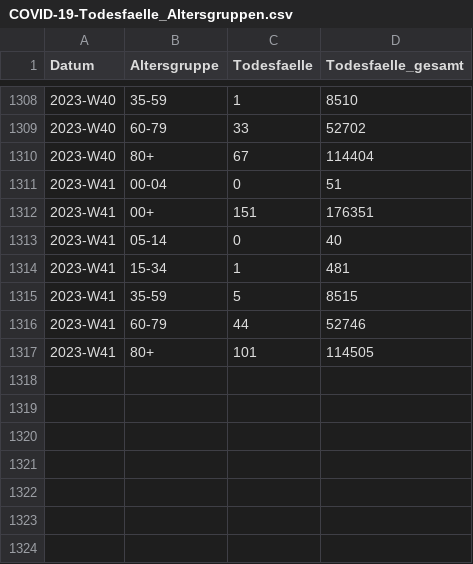
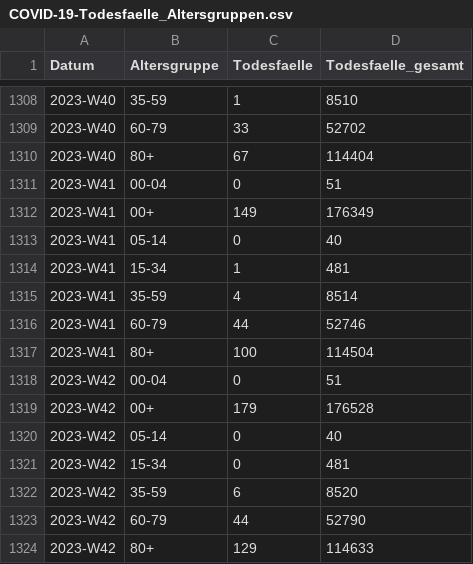
Before and after one commit to robert-koch-institut/COVID-19-Todesfaelle_in_Deutschland, a CSV file: COVID-19-Todesfaelle_Altersgruppen.csv, drawn as a sheet; only a part is shown, gaps mark what is left out.

```diff
--- a/COVID-19-Todesfaelle_Altersgruppen.csv
+++ b/COVID-19-Todesfaelle_Altersgruppen.csv
@@ -1311,7 +1311,14 @@ Datum,Altersgruppe,Todesfaelle,Todesfaelle_gesamt
 2023-W41,00-04,0,51
-2023-W41,00+,151,176351
+2023-W41,00+,149,176349
 2023-W41,05-14,0,40
 2023-W41,15-34,1,481
-2023-W41,35-59,5,8515
+2023-W41,35-59,4,8514
 2023-W41,60-79,44,52746
-2023-W41,80+,101,114505
+2023-W41,80+,100,114504
+2023-W42,00-04,0,51
+2023-W42,00+,179,176528
+2023-W42,05-14,0,40
+2023-W42,15-34,0,481
+2023-W42,35-59,6,8520
+2023-W42,60-79,44,52790
+2023-W42,80+,129,114633
```
Also changed, not shown: COVID-19-Todesfaelle_Bundeslaender.csv, COVID-19-Todesfaelle_Deutschland.csv, 1 other file.
